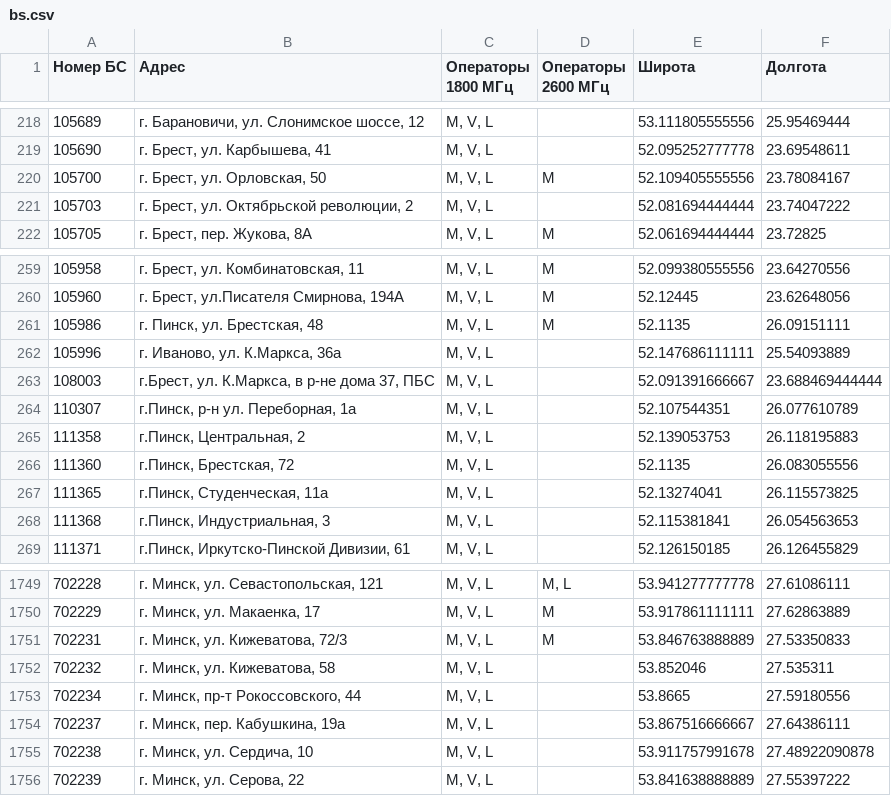
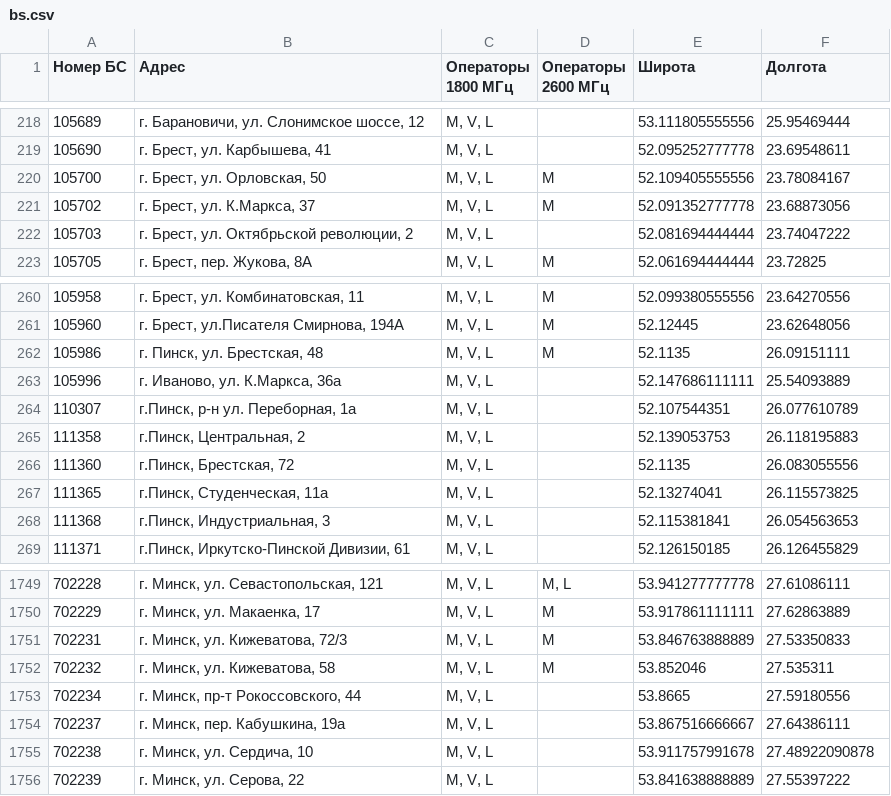
Before and after one commit to BYCellDatabase/beCloud, a CSV file: bs.csv, drawn as a sheet; only a part is shown, gaps mark what is left out.

```diff
--- a/bs.csv
+++ b/bs.csv
@@ -220,2 +220,3 @@
 105700,"г. Брест, ул. Орловская, 50","M, V, L",M,52.109405555556,23.78084167
+105702,"г. Брест, ул. К.Маркса, 37","M, V, L",M,52.091352777778,23.68873056
 105703,"г. Брест, ул. Октябрьской революции, 2","M, V, L",,52.081694444444,23.74047222
@@ -262,3 +263,2 @@
 105996,"г. Иваново, ул. К.Маркса, 36а","M, V, L",,52.147686111111,25.54093889
-108003,"г.Брест, ул. К.Маркса, в р-не дома 37, ПБС","M, V, L",,52.091391666667,23.688469444444
 110307,"г.Пинск, р-н ул. Переборная, 1а","M, V, L",,52.107544351,26.077610789
@@ -1751,3 +1751,3 @@
 702231,"г. Минск, ул. Кижеватова, 72/3","M, V, L",M,53.846763888889,27.53350833
-702232,"г. Минск, ул. Кижеватова, 58","M, V, L",,53.852046,27.535311
+702232,"г. Минск, ул. Кижеватова, 58","M, V, L",M,53.852046,27.535311
 702234,"г. Минск, пр-т Рокоссовского, 44","M, V, L",,53.8665,27.59180556
```
Also changed, not shown: 1 other file.
